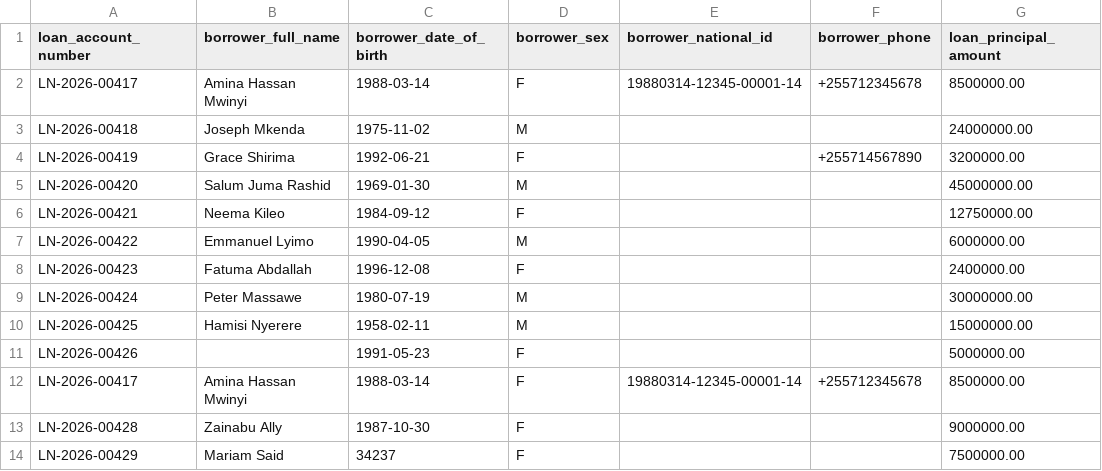
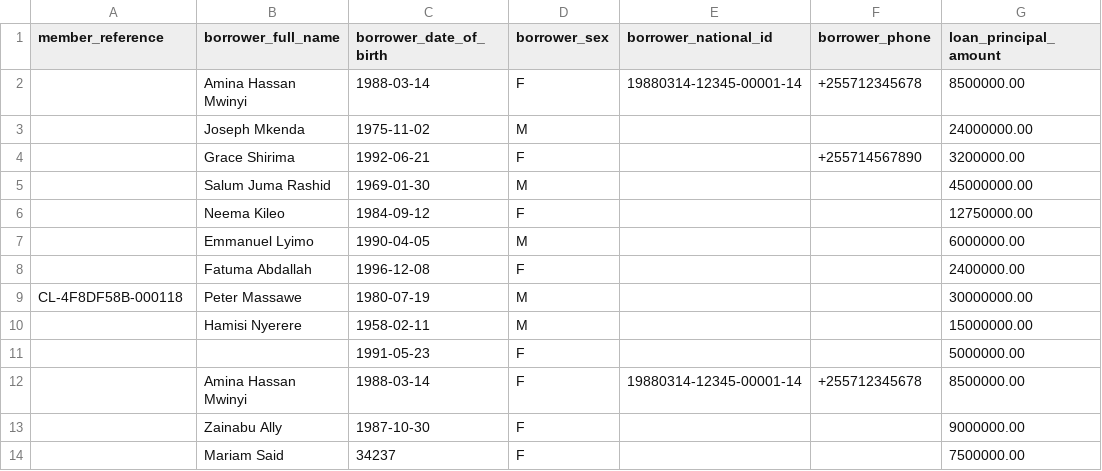
Before and after one commit to tinez11/Nlolo-LIMS, a CSV file: backend/docs/superpowers/specs/credit-life-enrolment-sample.csv, drawn as a sheet; only a part is shown; the diff names each change by its address in the sheet, - before the commit and + after, or states it on an @@ line.

```diff
--- a/backend/docs/superpowers/specs/credit-life-enrolment-sample.csv
+++ b/backend/docs/superpowers/specs/credit-life-enrolment-sample.csv
-A1: loan_account_number
+A1: member_reference
-A2 (member_reference): LN-2026-00417
+A2 (member_reference): (empty)
-A3 (member_reference): LN-2026-00418
+A3 (member_reference): (empty)
-A4 (member_reference): LN-2026-00419
+A4 (member_reference): (empty)
-A5 (member_reference): LN-2026-00420
+A5 (member_reference): (empty)
-A6 (member_reference): LN-2026-00421
+A6 (member_reference): (empty)
-A7 (member_reference): LN-2026-00422
+A7 (member_reference): (empty)
-A8 (member_reference): LN-2026-00423
+A8 (member_reference): (empty)
-A9 (member_reference): LN-2026-00424
+A9 (member_reference): CL-4F8DF58B-000118
-A10 (member_reference): LN-2026-00425
+A10 (member_reference): (empty)
-A11 (member_reference): LN-2026-00426
+A11 (member_reference): (empty)
-A12 (member_reference): LN-2026-00417
+A12 (member_reference): (empty)
-A13 (member_reference): LN-2026-00428
+A13 (member_reference): (empty)
-A14 (member_reference): LN-2026-00429
+A14 (member_reference): (empty)
```
Also changed, not shown: backend/docs/superpowers/specs/credit-life-exits-sample.csv, backend/docs/superpowers/specs/credit-life-rejection-report-sample.csv, 13 other files.
